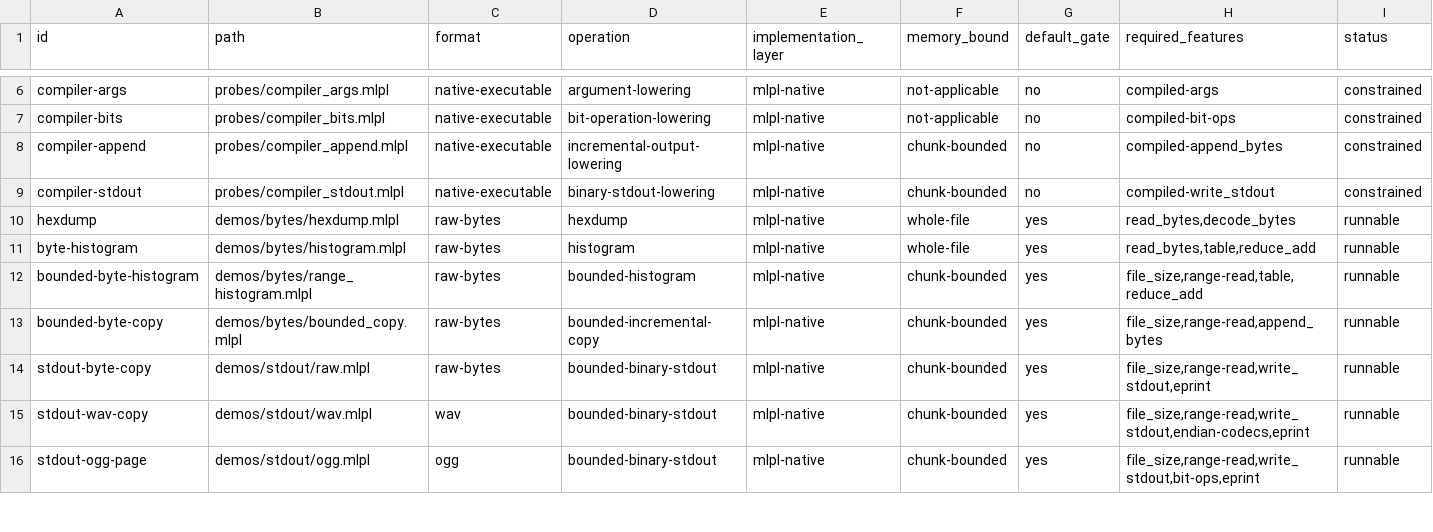
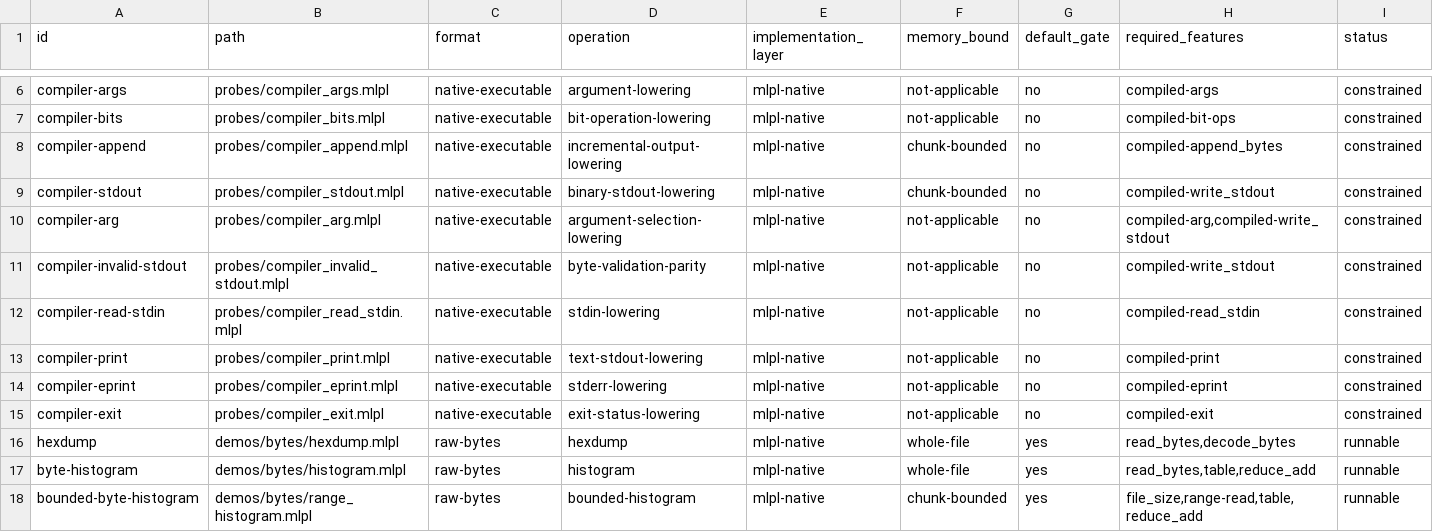
Before and after one commit to sw-ml-study/demo-file-processing, a TSV file: catalog/demos.tsv, drawn as a sheet; only a part is shown, gaps mark what is left out; the shorter side is filled out with more unchanged rows.

Commit message:
docs: assess standalone file applications
Publish the consolidated not-accepted verdict across process semantics, real and flattened byte/format compilation attempts, and isolated native artifact controls. Record the exact acceptance matrix and ordered generic compiler/runtime unblock.

Reconcile README, demo/probe catalog, capability baseline, delivery plan, saga queue, and upstream contracts. Separate current compiler gaps from later binary-source lifecycle, codec-extension, compiler-extension, packed-byte, and wide-integer work.

The final just check passes 93 native mlplunit tests across 28 suites, exact process/stdout and demo oracles, expected byte/WAV/Ogg compilation change detectors, and clean-environment control artifact auditing.

```diff
--- a/catalog/demos.tsv
+++ b/catalog/demos.tsv
@@ -9,2 +9,8 @@ compiler-append	probes/compiler_append.mlpl	native-executable	incremental-output
 compiler-stdout	probes/compiler_stdout.mlpl	native-executable	binary-stdout-lowering	mlpl-native	chunk-bounded	no	compiled-write_stdout	constrained
+compiler-arg	probes/compiler_arg.mlpl	native-executable	argument-selection-lowering	mlpl-native	not-applicable	no	compiled-arg,compiled-write_stdout	constrained
+compiler-invalid-stdout	probes/compiler_invalid_stdout.mlpl	native-executable	byte-validation-parity	mlpl-native	not-applicable	no	compiled-write_stdout	constrained
+compiler-read-stdin	probes/compiler_read_stdin.mlpl	native-executable	stdin-lowering	mlpl-native	not-applicable	no	compiled-read_stdin	constrained
+compiler-print	probes/compiler_print.mlpl	native-executable	text-stdout-lowering	mlpl-native	not-applicable	no	compiled-print	constrained
+compiler-eprint	probes/compiler_eprint.mlpl	native-executable	stderr-lowering	mlpl-native	not-applicable	no	compiled-eprint	constrained
+compiler-exit	probes/compiler_exit.mlpl	native-executable	exit-status-lowering	mlpl-native	not-applicable	no	compiled-exit	constrained
 hexdump	demos/bytes/hexdump.mlpl	raw-bytes	hexdump	mlpl-native	whole-file	yes	read_bytes,decode_bytes	runnable
```
Also changed, not shown: 7 other files.
